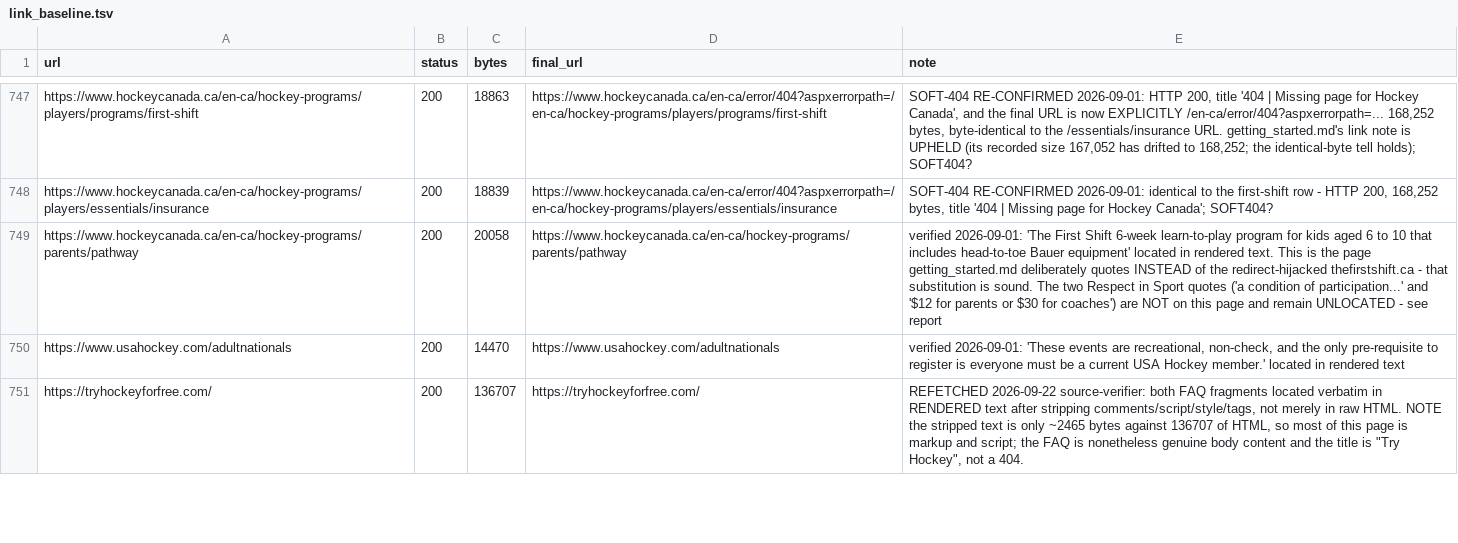
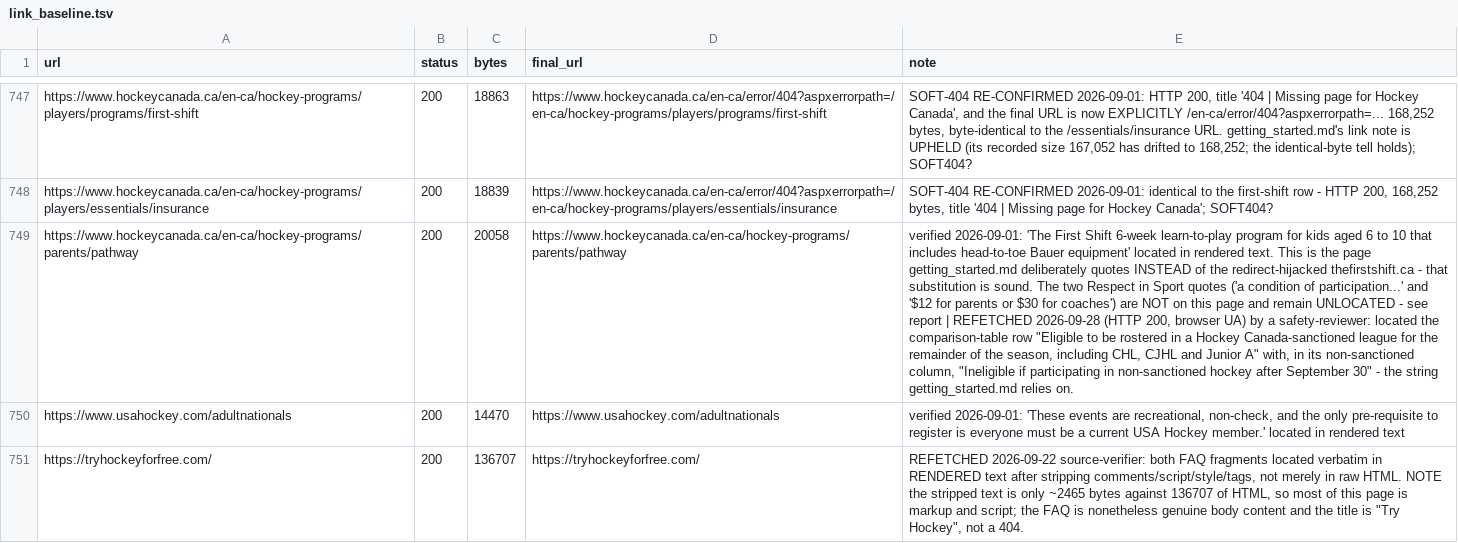
Before and after one commit to jamesdbloom/learn-ice-hockey, a TSV file: project/verification/link_baseline.tsv, drawn as a sheet; only a part is shown, gaps mark what is left out; the diff names each change by its address in the sheet, - before the commit and + after, or states it on an @@ line.

```diff
--- a/project/verification/link_baseline.tsv
+++ b/project/verification/link_baseline.tsv
-E749 (note): …see report
+E749 (note): …see report | REFETCHED 2026-09-28 (HTTP 200, browser UA) by a safety-reviewer: located the comparison-table row "Eligible to be rostered in a Hockey Canada-sanctioned league for the remainder of the season, including CHL, CJHL and Junior A" with, in its non-sanctioned column, "Ineligible if participating in non-sanctioned hockey after September 30" - the string getting_started.md relies on.
```
Also changed, not shown: 23 other files.
